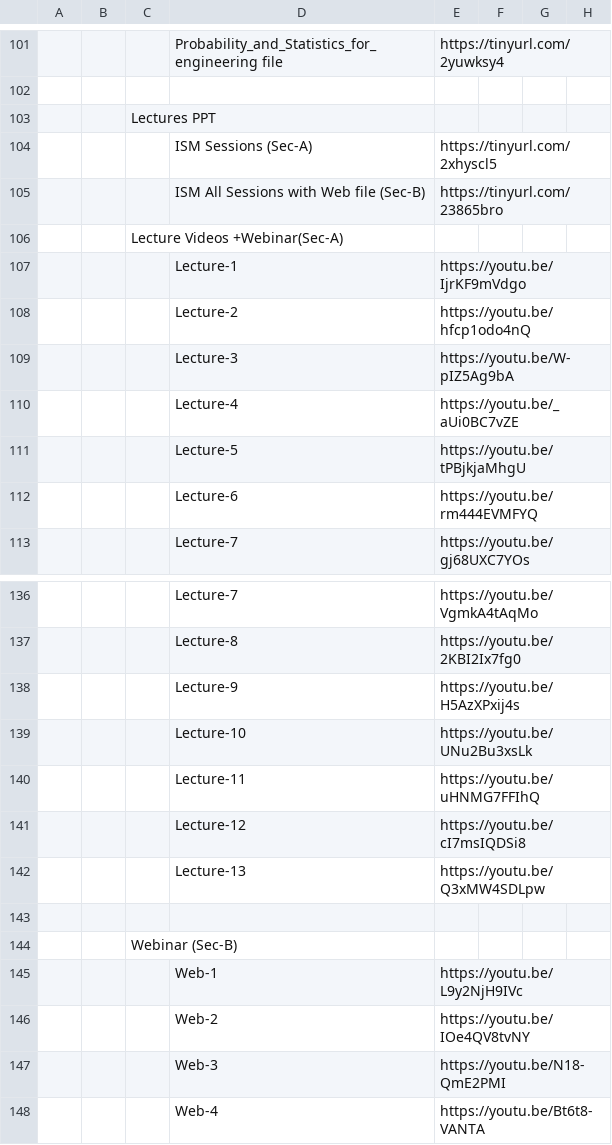
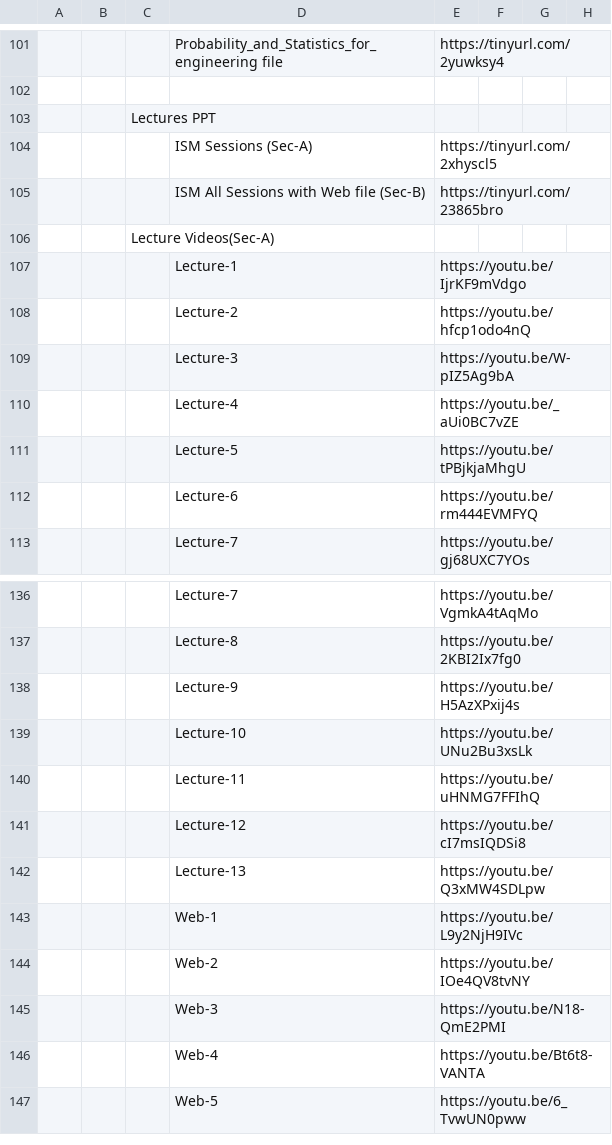
Before and after one commit to Isolatedislands/PapuaIsland, a CSV file: data.csv, drawn as a sheet; only a part is shown, gaps mark what is left out; the shorter side is filled out with more unchanged rows; the diff names each change by its address in the sheet, - before the commit and + after, or states it on an @@ line.

```diff
--- a/data.csv
+++ b/data.csv
-C106: Lecture Videos +Webinar(Sec-A)
+C106: Lecture Videos(Sec-A)
-row 143: (empty)
-row 144:  |  | Webinar (Sec-B)
```
Also changed, not shown: 1 other file.
